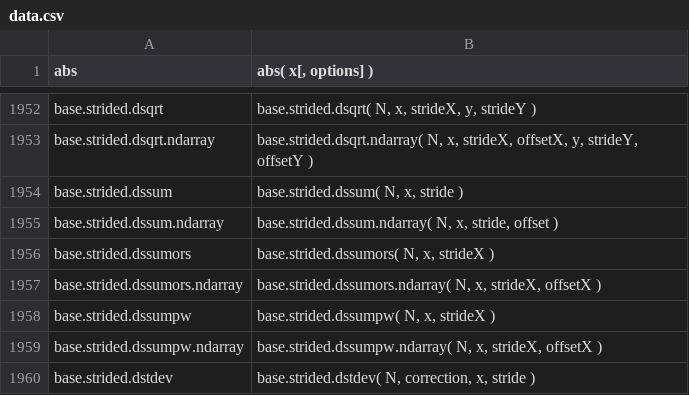
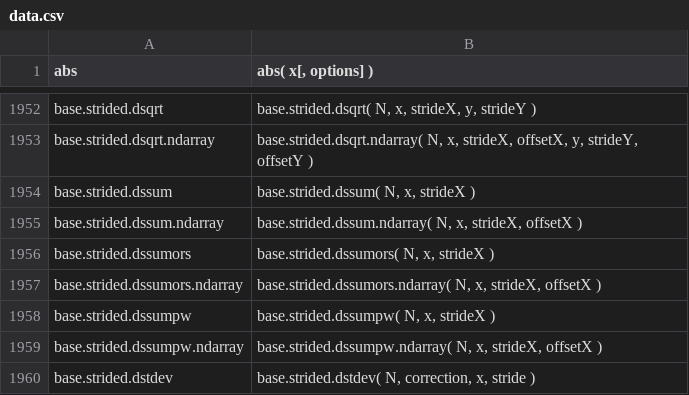
Before and after one commit to stdlib-js/repl, a CSV file: signature/data/data.csv, drawn as a sheet; only a part is shown, gaps mark what is left out.

```diff
--- a/signature/data/data.csv
+++ b/signature/data/data.csv
@@ -1953,4 +1953,4 @@ base.strided.dsqrt,"base.strided.dsqrt( N, x, strideX, y, strideY )"
 base.strided.dsqrt.ndarray,"base.strided.dsqrt.ndarray( N, x, strideX, offsetX, y, strideY, offsetY )"
-base.strided.dssum,"base.strided.dssum( N, x, stride )"
-base.strided.dssum.ndarray,"base.strided.dssum.ndarray( N, x, stride, offset )"
+base.strided.dssum,"base.strided.dssum( N, x, strideX )"
+base.strided.dssum.ndarray,"base.strided.dssum.ndarray( N, x, strideX, offsetX )"
 base.strided.dssumors,"base.strided.dssumors( N, x, strideX )"
```
Also changed, not shown: info/data/data.csv, typed-signature/data/data.csv, 6 other files.
